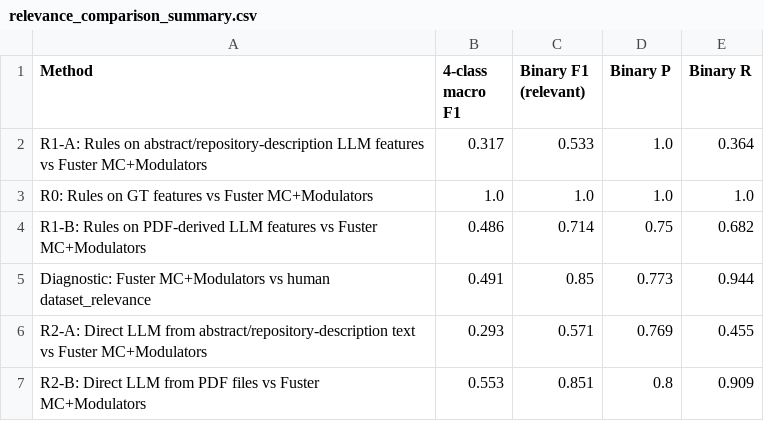
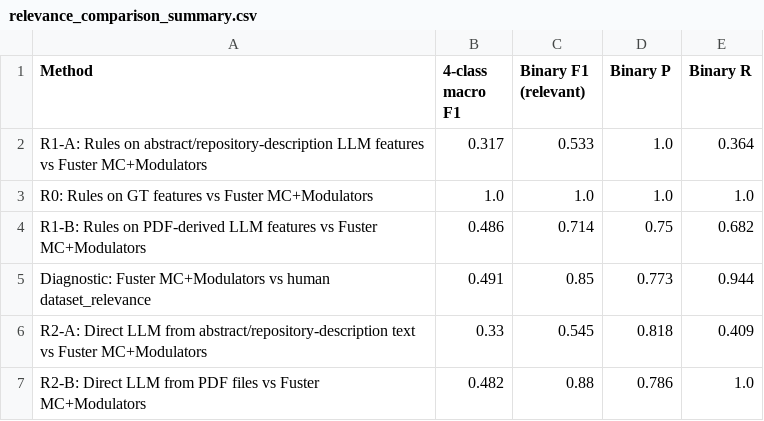
Before and after one commit to BiodiversiteQuebec/llm_metadata, a CSV file: notebooks/results/relevance_comparison_summary.csv, drawn as a sheet.

```diff
--- a/notebooks/results/relevance_comparison_summary.csv
+++ b/notebooks/results/relevance_comparison_summary.csv
@@ -5,3 +5,3 @@ R1-B: Rules on PDF-derived LLM features vs Fuster MC+Modulators,0.486,0.714,0.75
 Diagnostic: Fuster MC+Modulators vs human dataset_relevance,0.491,0.85,0.773,0.944
-R2-A: Direct LLM from abstract/repository-description text vs Fuster MC+Modulators,0.293,0.571,0.769,0.455
-R2-B: Direct LLM from PDF files vs Fuster MC+Modulators,0.553,0.851,0.8,0.909
+R2-A: Direct LLM from abstract/repository-description text vs Fuster MC+Modulators,0.33,0.545,0.818,0.409
+R2-B: Direct LLM from PDF files vs Fuster MC+Modulators,0.482,0.88,0.786,1.0
```
Also changed, not shown: notebooks/results/relevance_llm_direct_pdf_predictions.csv, notebooks/results/relevance_llm_direct_predictions.csv, 6 other files.
